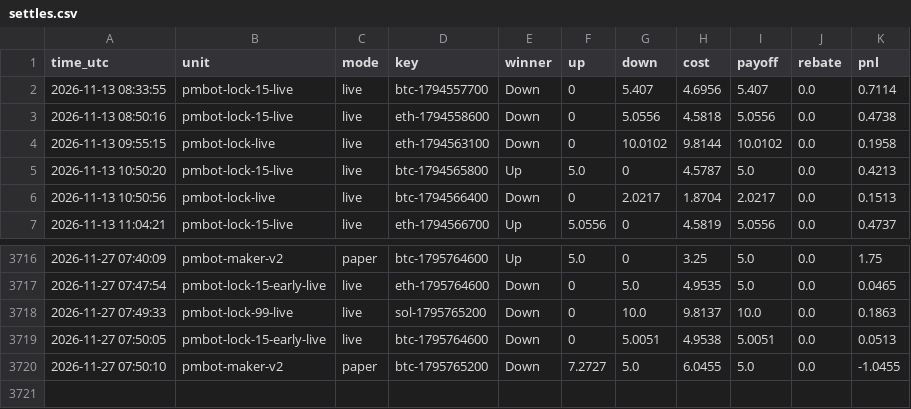
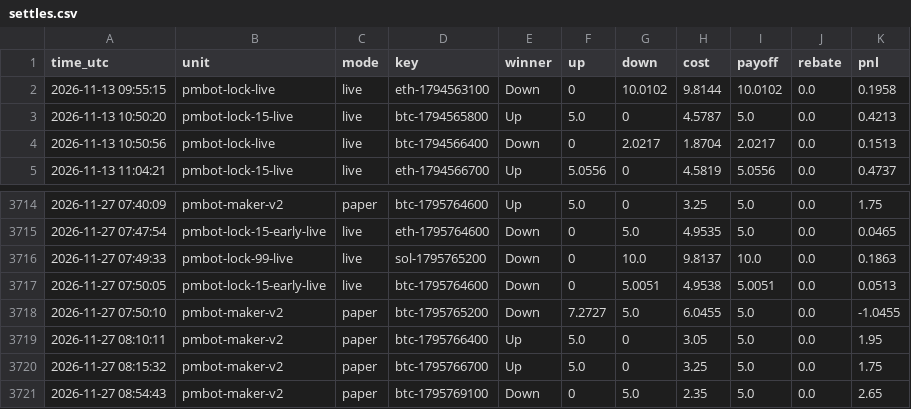
Before and after one commit to sanyamelnik1992-cloud/Polymarket-bot, a CSV file: settles.csv, drawn as a sheet; only a part is shown, gaps mark what is left out.

```diff
--- a/settles.csv
+++ b/settles.csv
@@ -1,4 +1,2 @@
 time_utc,unit,mode,key,winner,up,down,cost,payoff,rebate,pnl
-2026-11-13 08:33:55,pmbot-lock-15-live,live,btc-1794557700,Down,0,5.407,4.6956,5.407,0.0,0.7114
-2026-11-13 08:50:16,pmbot-lock-15-live,live,eth-1794558600,Down,0,5.0556,4.5818,5.0556,0.0,0.4738
 2026-11-13 09:55:15,pmbot-lock-live,live,eth-1794563100,Down,0,10.0102,9.8144,10.0102,0.0,0.1958
@@ -3720 +3718,4 @@ time_utc,unit,mode,key,winner,up,down,cost,payoff,rebate,pnl
 2026-11-27 07:50:10,pmbot-maker-v2,paper,btc-1795765200,Down,7.2727,5.0,6.0455,5.0,0.0,-1.0455
+2026-11-27 08:10:11,pmbot-maker-v2,paper,btc-1795766400,Up,5.0,0,3.05,5.0,0.0,1.95
+2026-11-27 08:15:32,pmbot-maker-v2,paper,btc-1795766700,Up,5.0,0,3.25,5.0,0.0,1.75
+2026-11-27 08:54:43,pmbot-maker-v2,paper,btc-1795769100,Down,0,5.0,2.35,5.0,0.0,2.65
```
Also changed, not shown: 7 other files.
